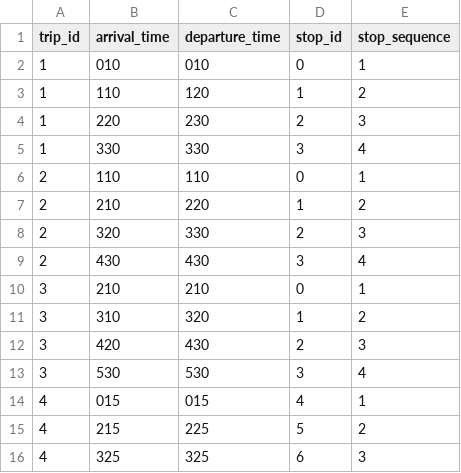
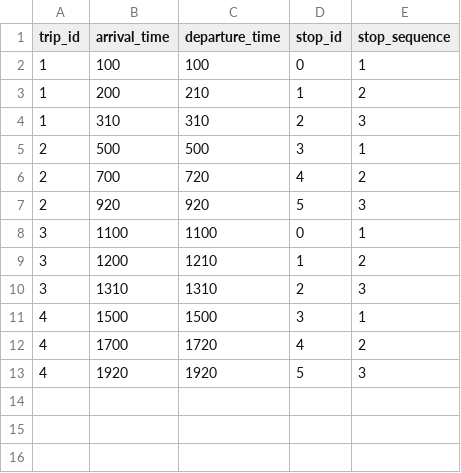
Before and after one commit to MisterDA/big-graph-tools, a CSV file: cpp/ex/small/stop_times.csv, drawn as a sheet.

```diff
--- a/cpp/ex/small/stop_times.csv
+++ b/cpp/ex/small/stop_times.csv
@@ -1,16 +1,13 @@
 trip_id,arrival_time,departure_time,stop_id,stop_sequence
-1,010,010,0,1
-1,110,120,1,2
-1,220,230,2,3
-1,330,330,3,4
-2,110,110,0,1
-2,210,220,1,2
-2,320,330,2,3
-2,430,430,3,4
-3,210,210,0,1
-3,310,320,1,2
-3,420,430,2,3
-3,530,530,3,4
-4,015,015,4,1
-4,215,225,5,2
-4,325,325,6,3
+1,100,100,0,1
+1,200,210,1,2
+1,310,310,2,3
+2,500,500,3,1
+2,700,720,4,2
+2,920,920,5,3
+3,1100,1100,0,1
+3,1200,1210,1,2
+3,1310,1310,2,3
+4,1500,1500,3,1
+4,1700,1720,4,2
+4,1920,1920,5,3
```
Also changed, not shown: 2 other files.
